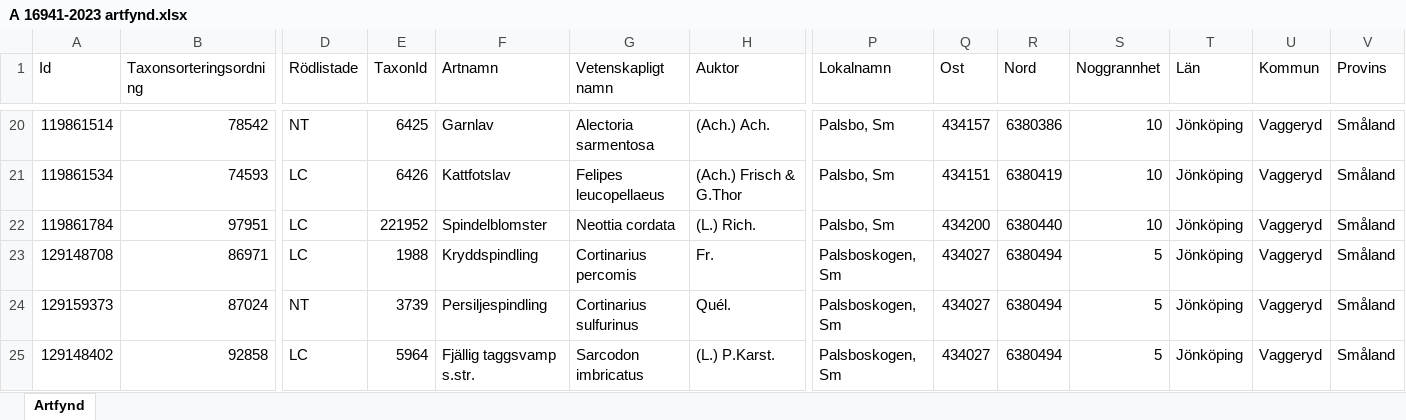
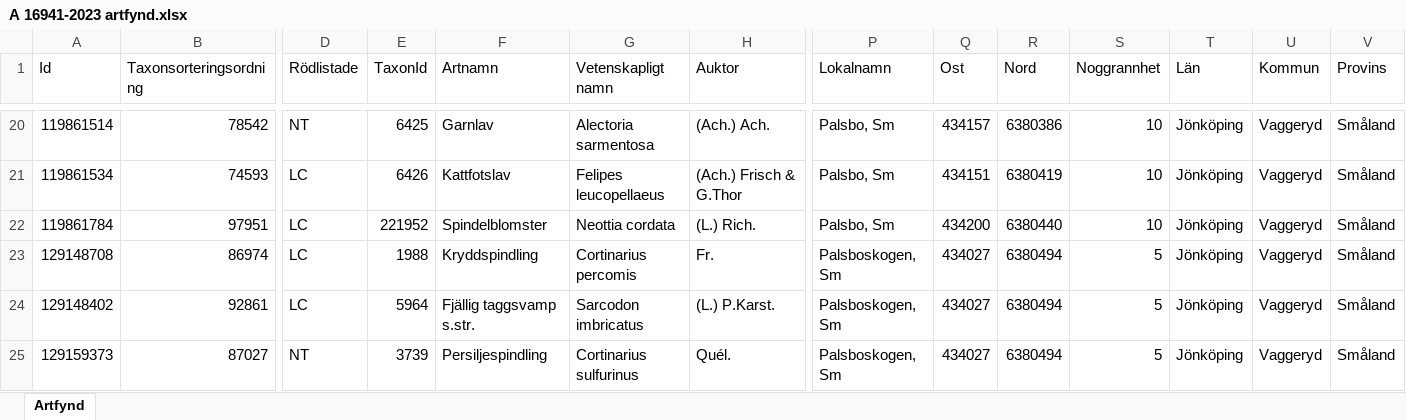
Before and after one commit to klasma/Logging_0665, an Excel workbook: artfynd/A 16941-2023 artfynd.xlsx, sheet Artfynd, drawn as a sheet; only a part is shown, gaps mark what is left out; values as stored, in another font and other column widths than the file's, no borders; removed rows and columns are numbered as before the commit, all else as after; rows hold the shown columns only; the diff names each change by its address in the sheet, - before the commit and + after, or states it on an @@ line.

```diff
--- a/artfynd/A 16941-2023 artfynd.xlsx (sheet Artfynd)
+++ b/artfynd/A 16941-2023 artfynd.xlsx (sheet Artfynd)
-B23 (Taxonsorteringsordning): 86971
+B23 (Taxonsorteringsordning): 86974
+row 24: 129148402 | 92861 | LC | 5964 | Fjällig taggsvamp s.str. | Sarcodon imbricatus | (L.) P.Karst. | Palsboskogen, Sm | 434027 | 6380494 | 5 | Jönköping | Vaggeryd | Småland
-B25 (Taxonsorteringsordning): 87024
+B25 (Taxonsorteringsordning): 87027
-row 25: 129148402 | 92858 | LC | 5964 | Fjällig taggsvamp s.str. | Sarcodon imbricatus | (L.) P.Karst. | Palsboskogen, Sm | 434027 | 6380494 | 5 | Jönköping | Vaggeryd | Småland
```
Also changed, not shown: artfynd/A 25653-2024 artfynd.xlsx, artfynd/A 28929-2023 artfynd.xlsx, 46 other files.
